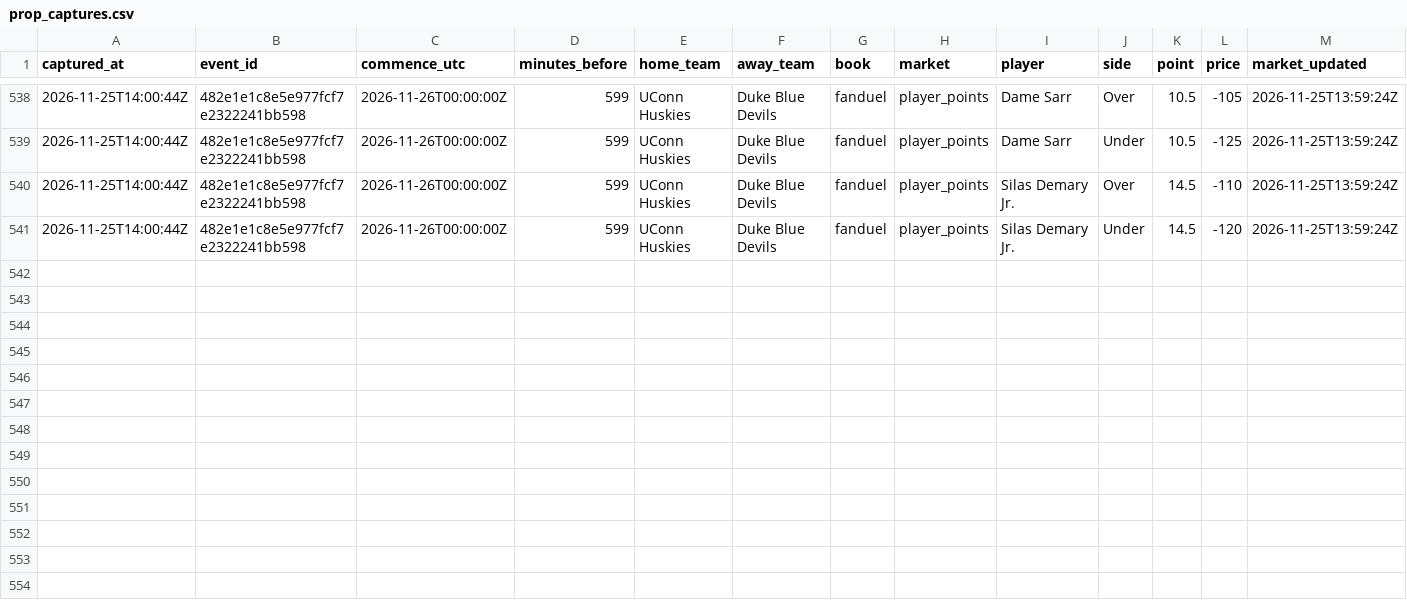
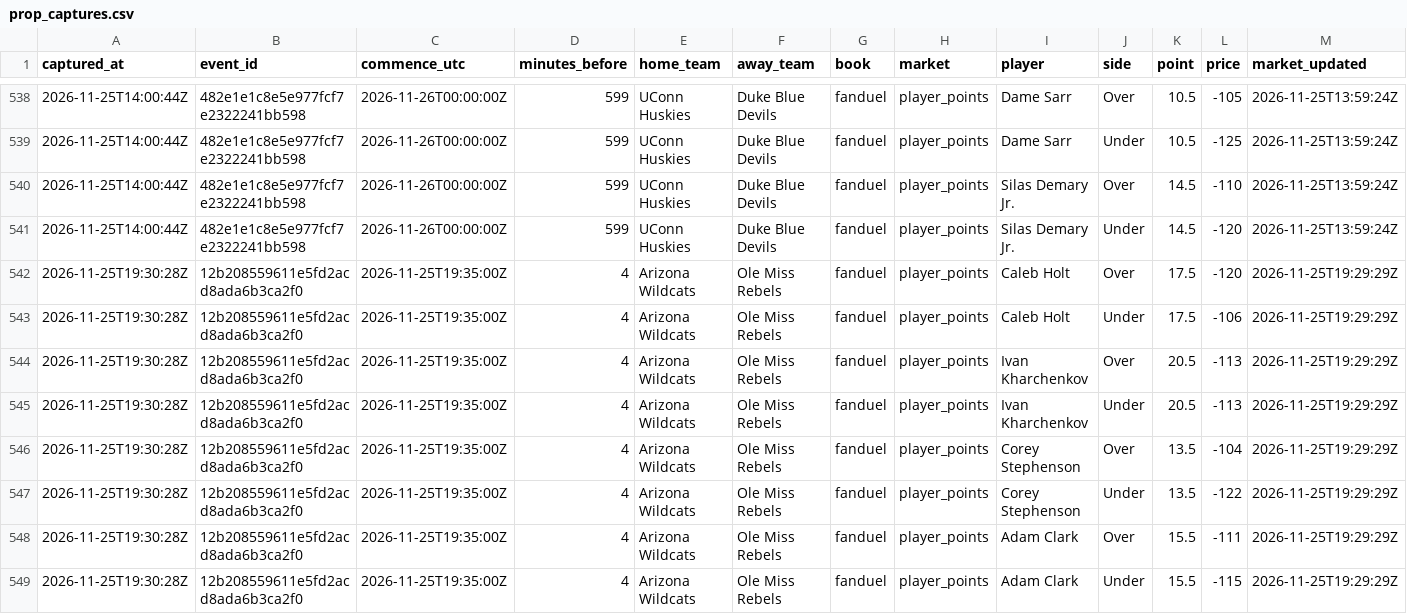
Before and after one commit to mvpeterson0-netizen/nba-odds-tracker, a CSV file: data/cbb/prop_captures.csv, drawn as a sheet; only a part is shown, gaps mark what is left out; rows hold the shown columns only; the diff names each change by its address in the sheet, - before the commit and + after, or states it on an @@ line.

```diff
--- a/data/cbb/prop_captures.csv
+++ b/data/cbb/prop_captures.csv
+row 542: 2026-11-25T19:30:28Z | 12b208559611e5fd2acd8ada6b3ca2f0 | 2026-11-25T19:35:00Z | 4 | Arizona Wildcats | Ole Miss Rebels | fanduel | player_points | Caleb Holt | Over | 17.5 | -120 | 2026-11-25T19:29:29Z
+row 543: 2026-11-25T19:30:28Z | 12b208559611e5fd2acd8ada6b3ca2f0 | 2026-11-25T19:35:00Z | 4 | Arizona Wildcats | Ole Miss Rebels | fanduel | player_points | Caleb Holt | Under | 17.5 | -106 | 2026-11-25T19:29:29Z
+row 544: 2026-11-25T19:30:28Z | 12b208559611e5fd2acd8ada6b3ca2f0 | 2026-11-25T19:35:00Z | 4 | Arizona Wildcats | Ole Miss Rebels | fanduel | player_points | Ivan Kharchenkov | Over | 20.5 | -113 | 2026-11-25T19:29:29Z
+row 545: 2026-11-25T19:30:28Z | 12b208559611e5fd2acd8ada6b3ca2f0 | 2026-11-25T19:35:00Z | 4 | Arizona Wildcats | Ole Miss Rebels | fanduel | player_points | Ivan Kharchenkov | Under | 20.5 | -113 | 2026-11-25T19:29:29Z
+row 546: 2026-11-25T19:30:28Z | 12b208559611e5fd2acd8ada6b3ca2f0 | 2026-11-25T19:35:00Z | 4 | Arizona Wildcats | Ole Miss Rebels | fanduel | player_points | Corey Stephenson | Over | 13.5 | -104 | 2026-11-25T19:29:29Z
+row 547: 2026-11-25T19:30:28Z | 12b208559611e5fd2acd8ada6b3ca2f0 | 2026-11-25T19:35:00Z | 4 | Arizona Wildcats | Ole Miss Rebels | fanduel | player_points | Corey Stephenson | Under | 13.5 | -122 | 2026-11-25T19:29:29Z
+row 548: 2026-11-25T19:30:28Z | 12b208559611e5fd2acd8ada6b3ca2f0 | 2026-11-25T19:35:00Z | 4 | Arizona Wildcats | Ole Miss Rebels | fanduel | player_points | Adam Clark | Over | 15.5 | -111 | 2026-11-25T19:29:29Z
+row 549: 2026-11-25T19:30:28Z | 12b208559611e5fd2acd8ada6b3ca2f0 | 2026-11-25T19:35:00Z | 4 | Arizona Wildcats | Ole Miss Rebels | fanduel | player_points | Adam Clark | Under | 15.5 | -115 | 2026-11-25T19:29:29Z
```
Also changed, not shown: data/cbb/pull_log.csv, 21 other files.
